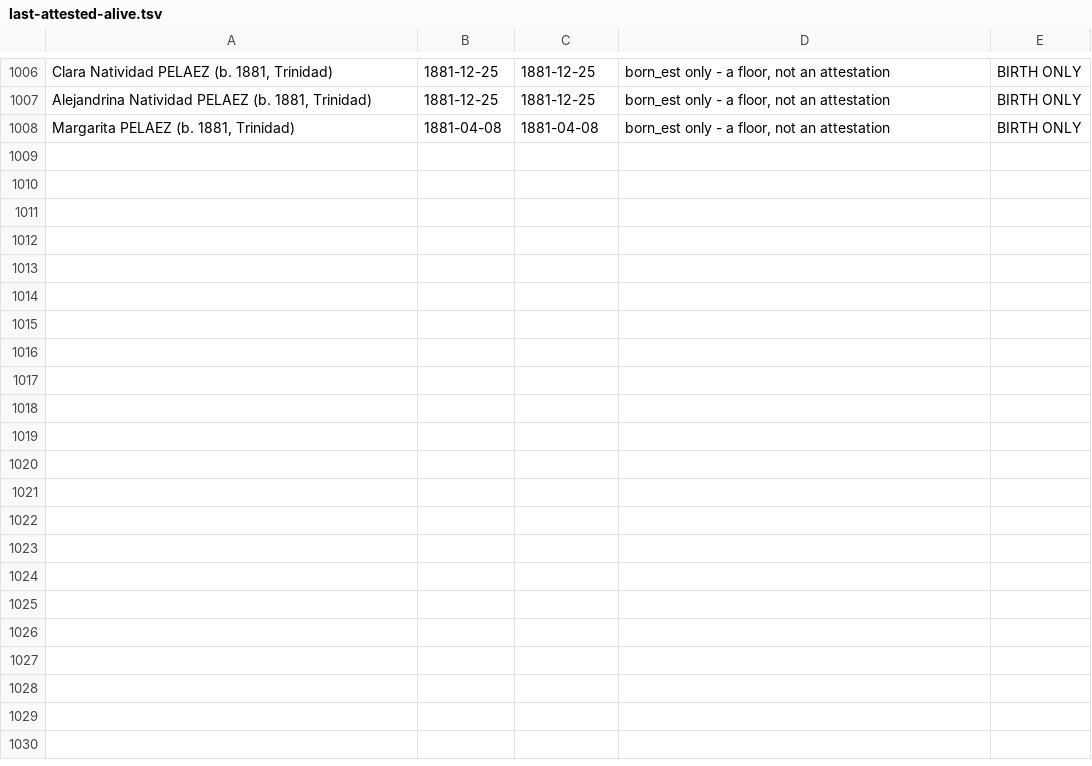
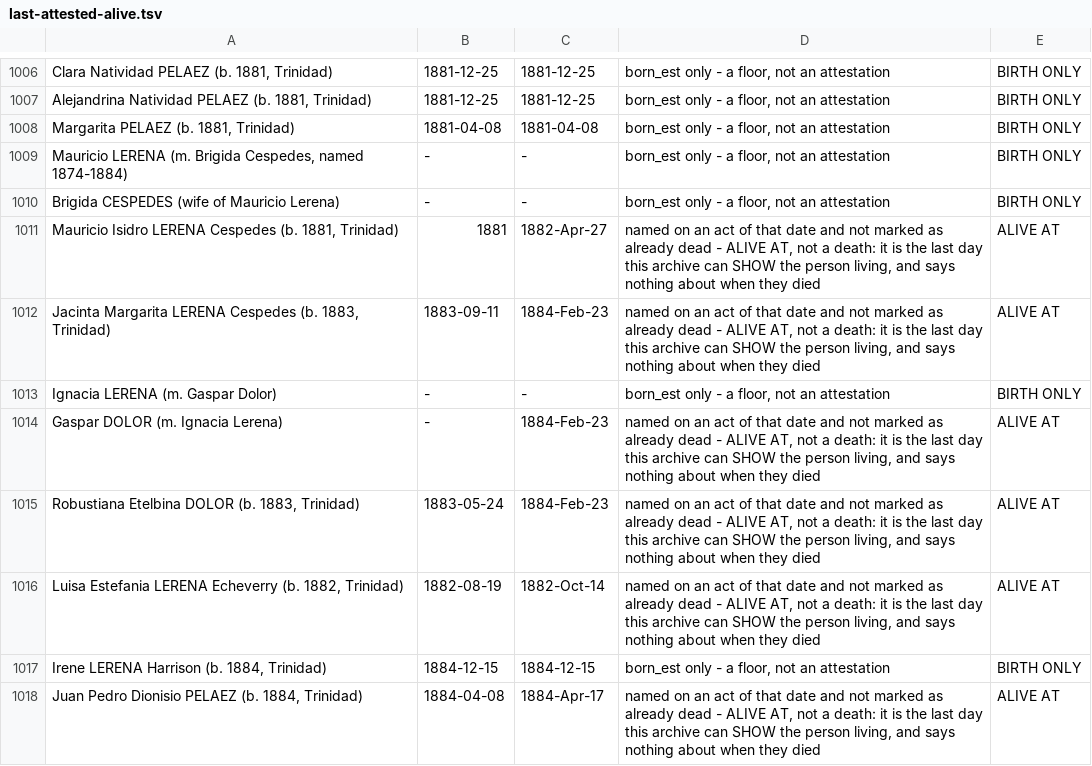
Before and after one commit to daviddef/TheLerena, a TSV file: data/last-attested-alive.tsv, drawn as a sheet; only a part is shown, gaps mark what is left out.

```diff
--- a/data/last-attested-alive.tsv
+++ b/data/last-attested-alive.tsv
@@ -1008 +1008,11 @@ Alejandrina Natividad PELAEZ (b. 1881, Trinidad)	1881-12-25	1881-12-25	born_est
 Margarita PELAEZ (b. 1881, Trinidad)	1881-04-08	1881-04-08	born_est only - a floor, not an attestation	BIRTH ONLY
+Mauricio LERENA (m. Brigida Cespedes, named 1874-1884)	-	-	born_est only - a floor, not an attestation	BIRTH ONLY
+Brigida CESPEDES (wife of Mauricio Lerena)	-	-	born_est only - a floor, not an attestation	BIRTH ONLY
+Mauricio Isidro LERENA Cespedes (b. 1881, Trinidad)	1881	1882-Apr-27	named on an act of that date and not marked as already dead - ALIVE AT, not a death: it is the last day this archive can SHOW the person living, and says nothing about when they died	ALIVE AT
+Jacinta Margarita LERENA Cespedes (b. 1883, Trinidad)	1883-09-11	1884-Feb-23	named on an act of that date and not marked as already dead - ALIVE AT, not a death: it is the last day this archive can SHOW the person living, and says nothing about when they died	ALIVE AT
+Ignacia LERENA (m. Gaspar Dolor)	-	-	born_est only - a floor, not an attestation	BIRTH ONLY
+Gaspar DOLOR (m. Ignacia Lerena)	-	1884-Feb-23	named on an act of that date and not marked as already dead - ALIVE AT, not a death: it is the last day this archive can SHOW the person living, and says nothing about when they died	ALIVE AT
+Robustiana Etelbina DOLOR (b. 1883, Trinidad)	1883-05-24	1884-Feb-23	named on an act of that date and not marked as already dead - ALIVE AT, not a death: it is the last day this archive can SHOW the person living, and says nothing about when they died	ALIVE AT
+Luisa Estefania LERENA Echeverry (b. 1882, Trinidad)	1882-08-19	1882-Oct-14	named on an act of that date and not marked as already dead - ALIVE AT, not a death: it is the last day this archive can SHOW the person living, and says nothing about when they died	ALIVE AT
+Irene LERENA Harrison (b. 1884, Trinidad)	1884-12-15	1884-12-15	born_est only - a floor, not an attestation	BIRTH ONLY
+Juan Pedro Dionisio PELAEZ (b. 1884, Trinidad)	1884-04-08	1884-Apr-17	named on an act of that date and not marked as already dead - ALIVE AT, not a death: it is the last day this archive can SHOW the person living, and says nothing about when they died	ALIVE AT
```
Also changed, not shown: data/people-lines.tsv, data/sources-consulted.tsv, 18 other files.
